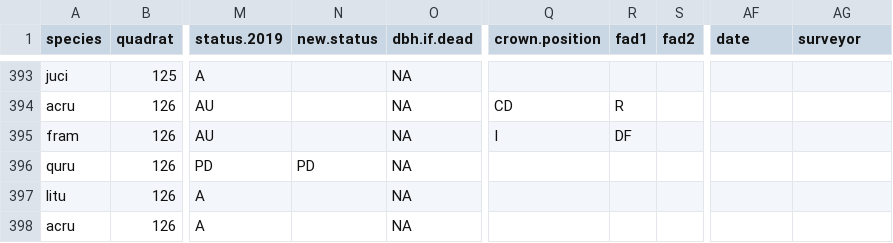
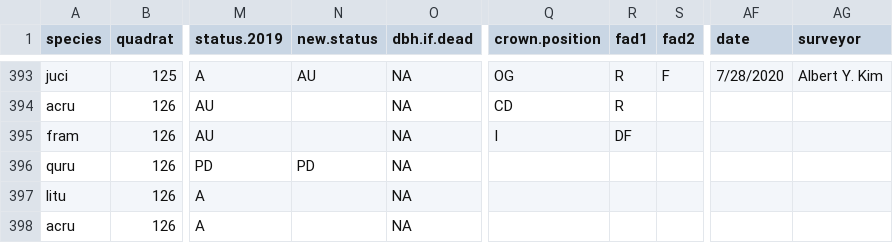
Before and after one commit to SCBI-ForestGEO/SCBI-ForestGEO-Data, a CSV file: tree_mortality/raw data/Mortality_Survey_2020.csv, drawn as a sheet; only a part is shown, gaps mark what is left out; the diff covers the shown part only; the diff names each change by its address in the sheet, - before the commit and + after, or states it on an @@ line.

```diff
--- a/tree_mortality/raw data/Mortality_Survey_2020.csv
+++ b/tree_mortality/raw data/Mortality_Survey_2020.csv
-N393 (new.status): (empty)
+N393 (new.status): AU
-Q393 (crown.position): (empty)
+Q393 (crown.position): OG
-R393 (fad1): (empty)
+R393 (fad1): R
-S393 (fad2): (empty)
+S393 (fad2): F
-AF393 (date): (empty)
+AF393 (date): 7/28/2020
-AG393 (surveyor): (empty)
+AG393 (surveyor): Albert Y. Kim
```
Also changed, not shown: 67 edited cells elsewhere in this file.
